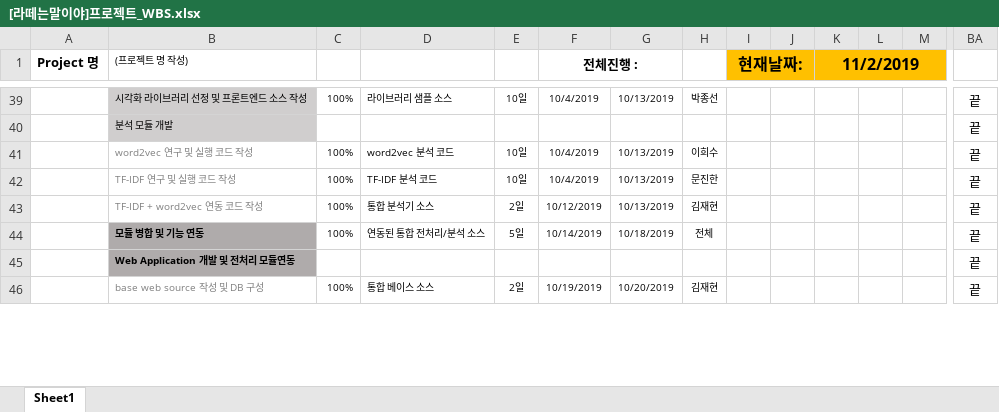
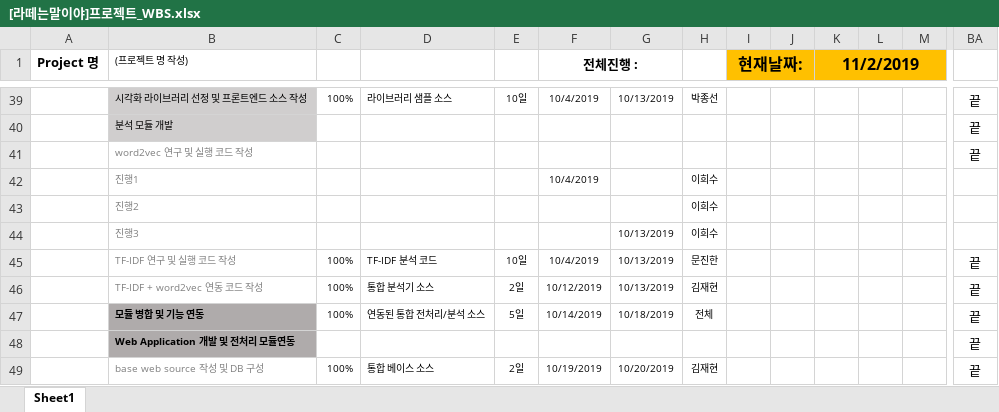
Before and after one commit to HaYongdae/issuewhatshow, an Excel workbook: doc/[라떼는말이야]프로젝트_WBS.xlsx, sheet Sheet1, drawn as a sheet; only a part is shown, gaps mark what is left out; values as stored, in another font and other column widths than the file's, no borders; removed rows and columns are numbered as before the commit, all else as after; rows hold the shown columns only; the diff names each change by its address in the sheet, - before the commit and + after, or states it on an @@ line.

Commit message:
WBS word2vec 부분 공란변경

```diff
--- a/doc/[라떼는말이야]프로젝트_WBS.xlsx (sheet Sheet1)
+++ b/doc/[라떼는말이야]프로젝트_WBS.xlsx (sheet Sheet1)
-row 41:  | word2vec 연구 및 실행 코드 작성 | 100% | word2vec 분석 코드 | 10일 | 10/4/2019 | 10/13/2019 | 이희수 |  |  |  |  |  | 끝
+row 41:  | word2vec 연구 및 실행 코드 작성 |  |  |  |  |  |  |  |  |  |  |  | 끝
+row 42:  | 진행1 |  |  |  | 10/4/2019 |  | 이희수
+row 43:  | 진행2 |  |  |  |  |  | 이희수
+row 44:  | 진행3 |  |  |  |  | 10/13/2019 | 이희수
```
